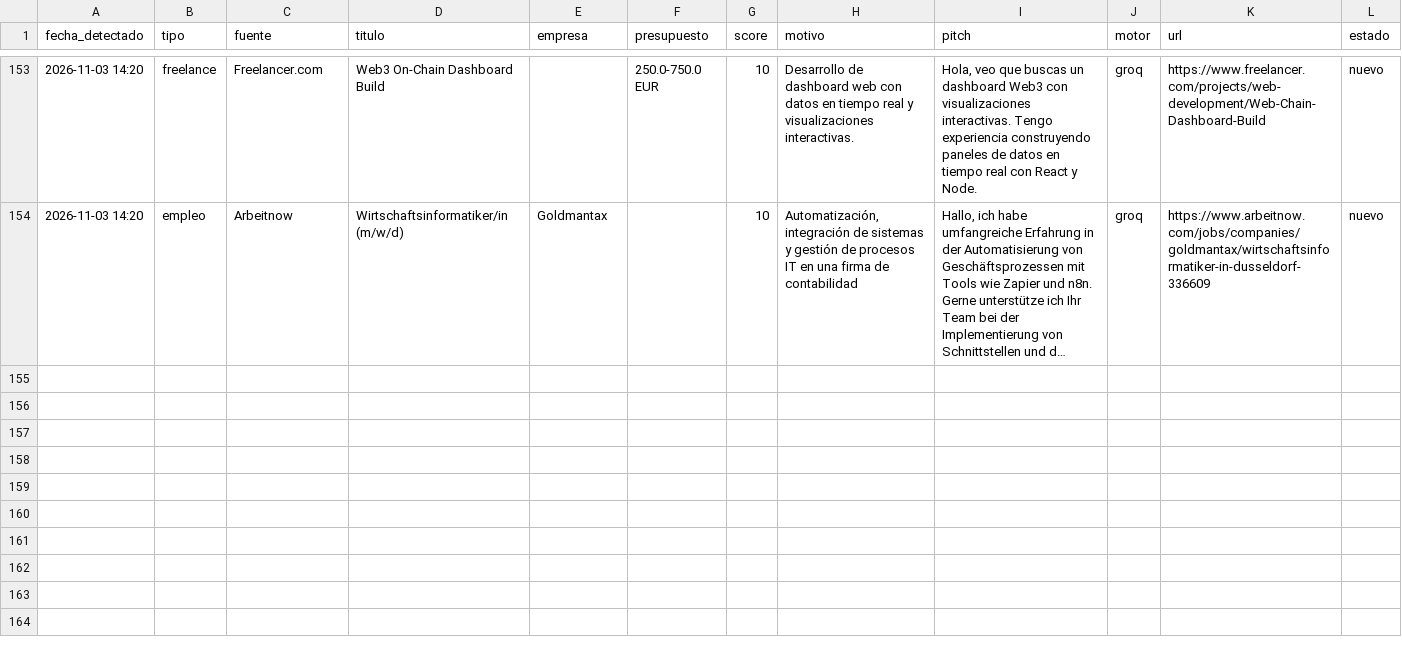
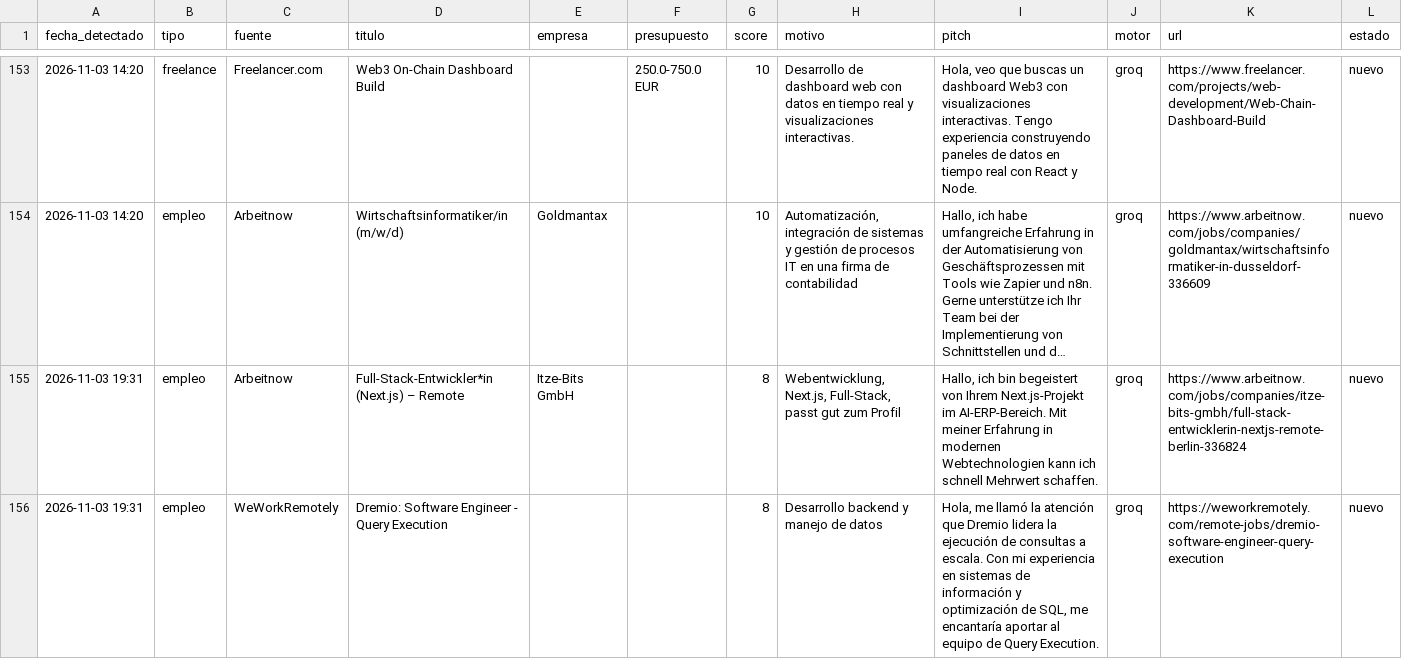
Before and after one commit to xSebasLV/grokandtele, a CSV file: data/leads.csv, drawn as a sheet; only a part is shown, gaps mark what is left out; long unchanged cells end in …; the diff names each change by its address in the sheet, - before the commit and + after, or states it on an @@ line.

```diff
--- a/data/leads.csv
+++ b/data/leads.csv
+row 155: 2026-11-03 19:31 | empleo | Arbeitnow | Full-Stack-Entwickler*in (Next.js) – Remote | Itze-Bits GmbH |  | 8 | Webentwicklung, Next.js, Full-Stack, passt gut zum Profil | Hallo, ich bin begeistert von Ihrem Next.js-Projekt im AI-ERP-Bereich. Mit meiner Erfahrung in modernen Webtechnologien kann ich schnell Mehrwert schaffen. | groq | https://www.arbeitnow.com/jobs/companies/itze-bits-gmbh/full-stack-entwicklerin-nextjs-remote-berlin-336824 | nuevo
+row 156: 2026-11-03 19:31 | empleo | WeWorkRemotely | Dremio: Software Engineer - Query Execution |  |  | 8 | Desarrollo backend y manejo de datos | Hola, me llamó la atención que Dremio lidera la ejecución de consultas a escala. Con mi experiencia en sistemas de información y optimización de SQL, me encantaría aportar al equipo de Query Execution. | groq | https://weworkremotely.com/remote-jobs/dremio-software-engineer-query-execution | nuevo
```
Also changed, not shown: 1 other file.
